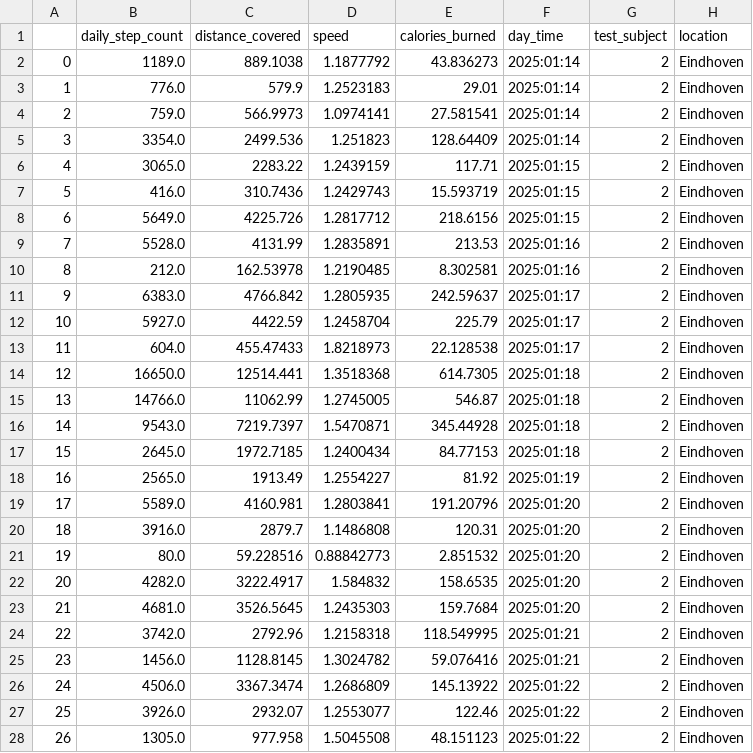
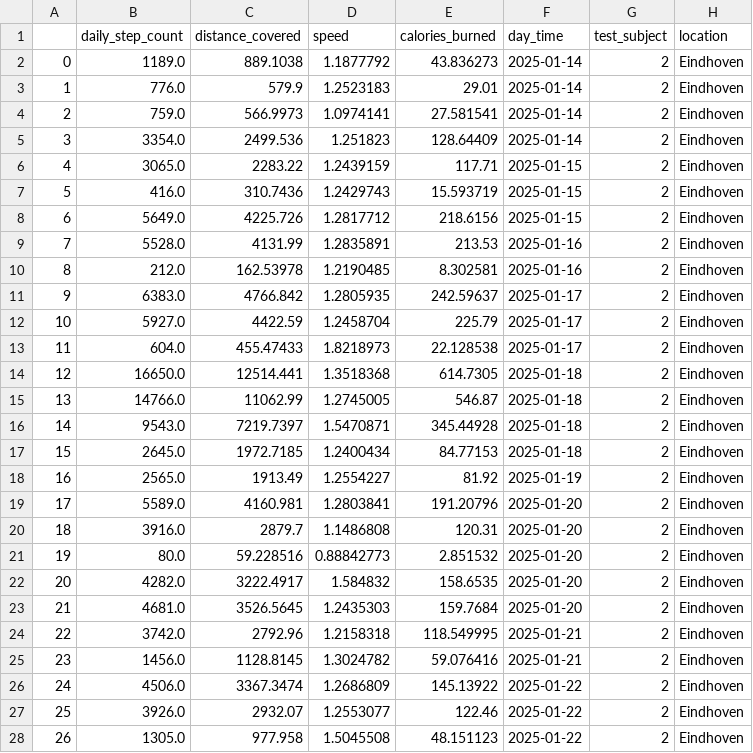
Before and after one commit to OPSaqib/FDA_Group5, a CSV file: converted_data/step_count_daily_trend_user_2.csv, drawn as a sheet; only a part is shown; the diff covers the shown part only.

```diff
--- a/converted_data/step_count_daily_trend_user_2.csv
+++ b/converted_data/step_count_daily_trend_user_2.csv
@@ -1,28 +1,28 @@
 ,daily_step_count,distance_covered,speed,calories_burned,day_time,test_subject,location
-0,1189.0,889.1038,1.1877792,43.836273,2025:01:14,2,Eindhoven
-1,776.0,579.9,1.2523183,29.01,2025:01:14,2,Eindhoven
-2,759.0,566.9973,1.0974141,27.581541,2025:01:14,2,Eindhoven
-3,3354.0,2499.536,1.251823,128.64409,2025:01:14,2,Eindhoven
-4,3065.0,2283.22,1.2439159,117.71,2025:01:15,2,Eindhoven
-5,416.0,310.7436,1.2429743,15.593719,2025:01:15,2,Eindhoven
-6,5649.0,4225.726,1.2817712,218.6156,2025:01:15,2,Eindhoven
-7,5528.0,4131.99,1.2835891,213.53,2025:01:16,2,Eindhoven
-8,212.0,162.53978,1.2190485,8.302581,2025:01:16,2,Eindhoven
-9,6383.0,4766.842,1.2805935,242.59637,2025:01:17,2,Eindhoven
-10,5927.0,4422.59,1.2458704,225.79,2025:01:17,2,Eindhoven
-11,604.0,455.47433,1.8218973,22.128538,2025:01:17,2,Eindhoven
-12,16650.0,12514.441,1.3518368,614.7305,2025:01:18,2,Eindhoven
-13,14766.0,11062.99,1.2745005,546.87,2025:01:18,2,Eindhoven
-14,9543.0,7219.7397,1.5470871,345.44928,2025:01:18,2,Eindhoven
-15,2645.0,1972.7185,1.2400434,84.77153,2025:01:18,2,Eindhoven
-16,2565.0,1913.49,1.2554227,81.92,2025:01:19,2,Eindhoven
-17,5589.0,4160.981,1.2803841,191.20796,2025:01:20,2,Eindhoven
-18,3916.0,2879.7,1.1486808,120.31,2025:01:20,2,Eindhoven
-19,80.0,59.228516,0.88842773,2.851532,2025:01:20,2,Eindhoven
-20,4282.0,3222.4917,1.584832,158.6535,2025:01:20,2,Eindhoven
-21,4681.0,3526.5645,1.2435303,159.7684,2025:01:20,2,Eindhoven
-22,3742.0,2792.96,1.2158318,118.549995,2025:01:21,2,Eindhoven
-23,1456.0,1128.8145,1.3024782,59.076416,2025:01:21,2,Eindhoven
-24,4506.0,3367.3474,1.2686809,145.13922,2025:01:22,2,Eindhoven
-25,3926.0,2932.07,1.2553077,122.46,2025:01:22,2,Eindhoven
-26,1305.0,977.958,1.5045508,48.151123,2025:01:22,2,Eindhoven
+0,1189.0,889.1038,1.1877792,43.836273,2025-01-14,2,Eindhoven
+1,776.0,579.9,1.2523183,29.01,2025-01-14,2,Eindhoven
+2,759.0,566.9973,1.0974141,27.581541,2025-01-14,2,Eindhoven
+3,3354.0,2499.536,1.251823,128.64409,2025-01-14,2,Eindhoven
+4,3065.0,2283.22,1.2439159,117.71,2025-01-15,2,Eindhoven
+5,416.0,310.7436,1.2429743,15.593719,2025-01-15,2,Eindhoven
+6,5649.0,4225.726,1.2817712,218.6156,2025-01-15,2,Eindhoven
+7,5528.0,4131.99,1.2835891,213.53,2025-01-16,2,Eindhoven
+8,212.0,162.53978,1.2190485,8.302581,2025-01-16,2,Eindhoven
+9,6383.0,4766.842,1.2805935,242.59637,2025-01-17,2,Eindhoven
+10,5927.0,4422.59,1.2458704,225.79,2025-01-17,2,Eindhoven
+11,604.0,455.47433,1.8218973,22.128538,2025-01-17,2,Eindhoven
+12,16650.0,12514.441,1.3518368,614.7305,2025-01-18,2,Eindhoven
+13,14766.0,11062.99,1.2745005,546.87,2025-01-18,2,Eindhoven
+14,9543.0,7219.7397,1.5470871,345.44928,2025-01-18,2,Eindhoven
+15,2645.0,1972.7185,1.2400434,84.77153,2025-01-18,2,Eindhoven
+16,2565.0,1913.49,1.2554227,81.92,2025-01-19,2,Eindhoven
+17,5589.0,4160.981,1.2803841,191.20796,2025-01-20,2,Eindhoven
+18,3916.0,2879.7,1.1486808,120.31,2025-01-20,2,Eindhoven
+19,80.0,59.228516,0.88842773,2.851532,2025-01-20,2,Eindhoven
+20,4282.0,3222.4917,1.584832,158.6535,2025-01-20,2,Eindhoven
+21,4681.0,3526.5645,1.2435303,159.7684,2025-01-20,2,Eindhoven
+22,3742.0,2792.96,1.2158318,118.549995,2025-01-21,2,Eindhoven
+23,1456.0,1128.8145,1.3024782,59.076416,2025-01-21,2,Eindhoven
+24,4506.0,3367.3474,1.2686809,145.13922,2025-01-22,2,Eindhoven
+25,3926.0,2932.07,1.2553077,122.46,2025-01-22,2,Eindhoven
+26,1305.0,977.958,1.5045508,48.151123,2025-01-22,2,Eindhoven
```
Also changed, not shown: 144 edited cells elsewhere in this file, converted_data/heart_rate_data_user_2.csv, converted_data/heart_rate_data_user_4.csv, 8 other files.
